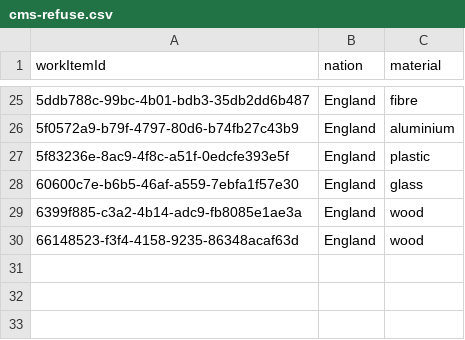
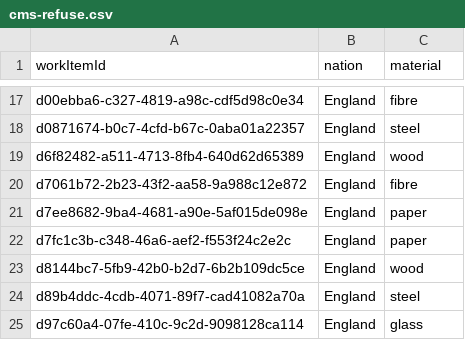
Before and after one commit to DEFRA/epr-register-enrol-perf-tests, a CSV file: jmeter/data/cms-refuse.csv, drawn as a sheet; only a part is shown, gaps mark what is left out; the diff covers the shown part only.

```diff
--- a/jmeter/data/cms-refuse.csv
+++ b/jmeter/data/cms-refuse.csv
@@ -25,6 +17,9 @@ workItemId,nation,material
-5ddb788c-99bc-4b01-bdb3-35db2dd6b487,England,fibre
-5f0572a9-b79f-4797-80d6-b74fb27c43b9,England,aluminium
-5f83236e-8ac9-4f8c-a51f-0edcfe393e5f,England,plastic
-60600c7e-b6b5-46af-a559-7ebfa1f57e30,England,glass
-6399f885-c3a2-4b14-adc9-fb8085e1ae3a,England,wood
-66148523-f3f4-4158-9235-86348acaf63d,England,wood
+d00ebba6-c327-4819-a98c-cdf5d98c0e34,England,fibre
+d0871674-b0c7-4cfd-b67c-0aba01a22357,England,steel
+d6f82482-a511-4713-8fb4-640d62d65389,England,wood
+d7061b72-2b23-43f2-aa58-9a988c12e872,England,fibre
+d7ee8682-9ba4-4681-a90e-5af015de098e,England,paper
+d7fc1c3b-c348-46a6-aef2-f553f24c2e2c,England,paper
+d8144bc7-5fb9-42b0-b2d7-6b2b109dc5ce,England,wood
+d89b4ddc-4cdb-4071-89f7-cad41082a70a,England,steel
+d97c60a4-07fe-410c-9c2d-9098128ca114,England,glass
```
Also changed, not shown: 9 added rows, 17 removed rows and 6 edited cells elsewhere in this file, jmeter/data/cms-approve.csv, jmeter/data/cms-query.csv, 1 other file.
